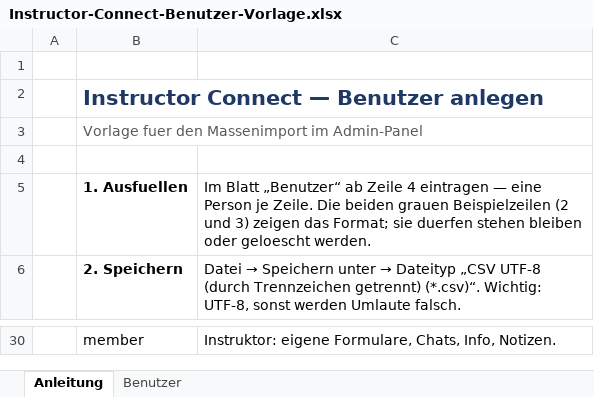
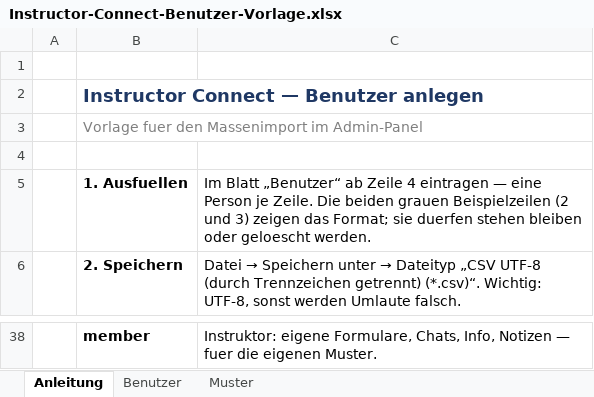
Before and after one commit to thornapplication-coder/Instructor_Connect, an Excel workbook: public/Instructor-Connect-Benutzer-Vorlage.xlsx, sheet Anleitung, drawn as a sheet; only a part is shown, gaps mark what is left out; values as stored, in another font and other column widths than the file's, no borders; addresses are those after the commit; the diff covers the shown part only; the diff names each change by its address in the sheet, - before the commit and + after, or states it on an @@ line.

Commit message:
Gegenlesung der Musterregel, Excel-Vorlage, Doku (#36)
Alle Schreibwege fragen dieselbe Stelle (musterFehlt): Import,
Sammelbearbeitung, Rollenwechsel und Nutzerzeile kannten die Musterpflicht
nicht. Der Nachtrag in migrateState bekommt eine Marke — ohne sie machte er
jede bewusste Entziehung beim naechsten Start rueckgaengig, und zwar nach
oben. Zwei Wege an der Leseschranke vorbei geschlossen (Gruppen-Schreibseite,
Kontrollliste der Lese-Bestaetigungen). Auswahlfelder bieten nur noch die
eigenen Muster an.

Die Excel-Vorlage fuer den Personen-Import ist neu gebaut (Musterpflicht,
Blatt mit den gueltigen Kennungen), entsteht aus dem Quelltext und wird von
einem Test bewacht. Doku auf den Stand gebracht — die falsche Zusage zur
Testpflicht stand noch in README und CI-Workflow.

```diff
--- a/public/Instructor-Connect-Benutzer-Vorlage.xlsx (sheet Anleitung)
+++ b/public/Instructor-Connect-Benutzer-Vorlage.xlsx (sheet Anleitung)
+sheet tab: Muster
@@ B2 text size: smaller @@
-B3 text colour: #595959
+B3 text colour: #7F7F7F
-B38 bold: off
+B38 bold: on
-C38: …Chats, Info, Notizen.
+C38: …Chats, Info, Notizen — fuer die eigenen Muster.
```
Also changed, not shown: 8 added rows, 4 edited cells and cell formats elsewhere in this sheet, sheet Benutzer, 26 other files.
